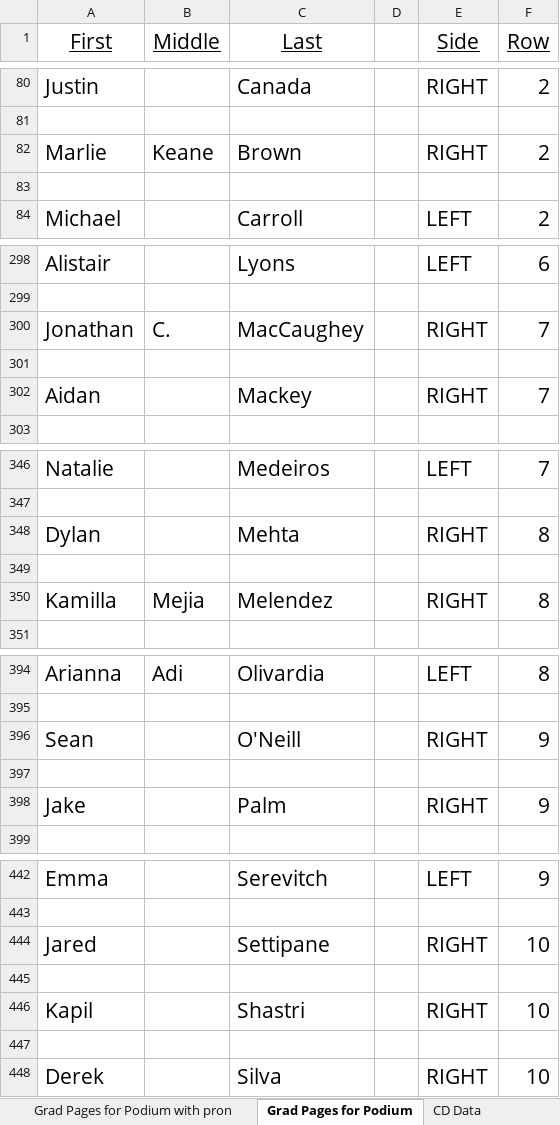
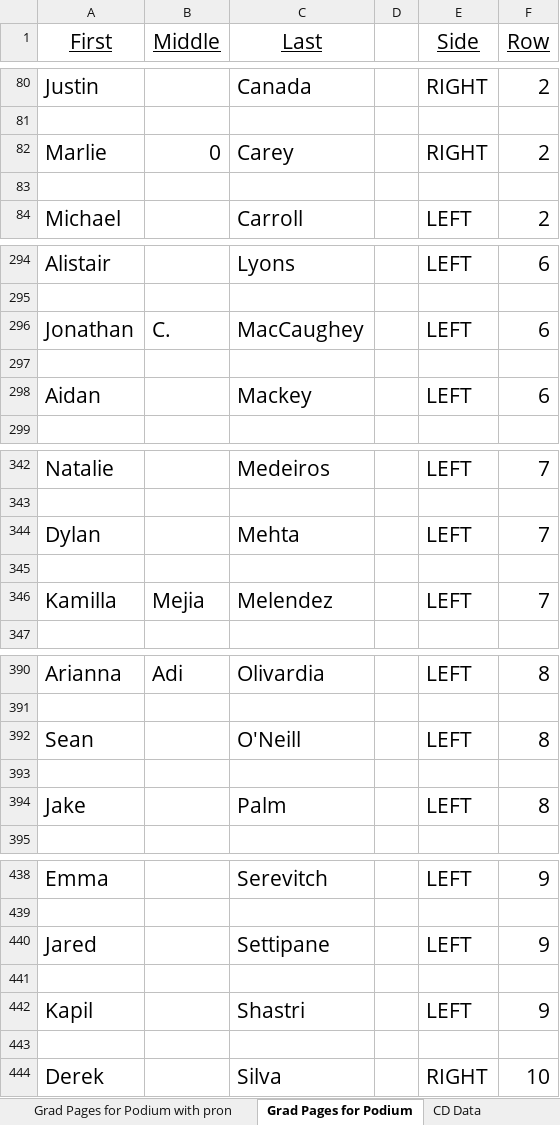
Before and after one commit to ChuckStrout/2025Grad, an Excel workbook: data/2025 GSMUD.xlsx, sheet Grad Pages for Podium, drawn as a sheet; only a part is shown, gaps mark what is left out; values as stored, in another font and other column widths than the file's, no borders; addresses are those after the commit; the diff covers the shown part only; the diff names each change by its address in the sheet, - before the commit and + after, or states it on an @@ line.

```diff
--- a/data/2025 GSMUD.xlsx (sheet Grad Pages for Podium)
+++ b/data/2025 GSMUD.xlsx (sheet Grad Pages for Podium)
-B82 (Middle): Keane
+B82 (Middle): 0
-C82 (Last): Brown
+C82 (Last): Carey
-E296 (Side): RIGHT
+E296 (Side): LEFT
-F296 (Row): 7
+F296 (Row): 6
-E298 (Side): RIGHT
+E298 (Side): LEFT
-F298 (Row): 7
+F298 (Row): 6
-E344 (Side): RIGHT
+E344 (Side): LEFT
-F344 (Row): 8
+F344 (Row): 7
-E346 (Side): RIGHT
+E346 (Side): LEFT
-F346 (Row): 8
+F346 (Row): 7
-E392 (Side): RIGHT
+E392 (Side): LEFT
-F392 (Row): 9
+F392 (Row): 8
-E394 (Side): RIGHT
+E394 (Side): LEFT
-F394 (Row): 9
+F394 (Row): 8
-E440 (Side): RIGHT
+E440 (Side): LEFT
-F440 (Row): 10
+F440 (Row): 9
-E442 (Side): RIGHT
+E442 (Side): LEFT
-F442 (Row): 10
+F442 (Row): 9
```
Also changed, not shown: 7 added rows, 7 removed rows and 25 edited cells elsewhere in this sheet, sheet Names with Seat Code, sheet Grad Raw Data, sheet Grad Data for Website, sheet Grad Breaks for Print, sheet CD Data, sheet CD Website Data, 2 more sheets, formulas that keep their value.
